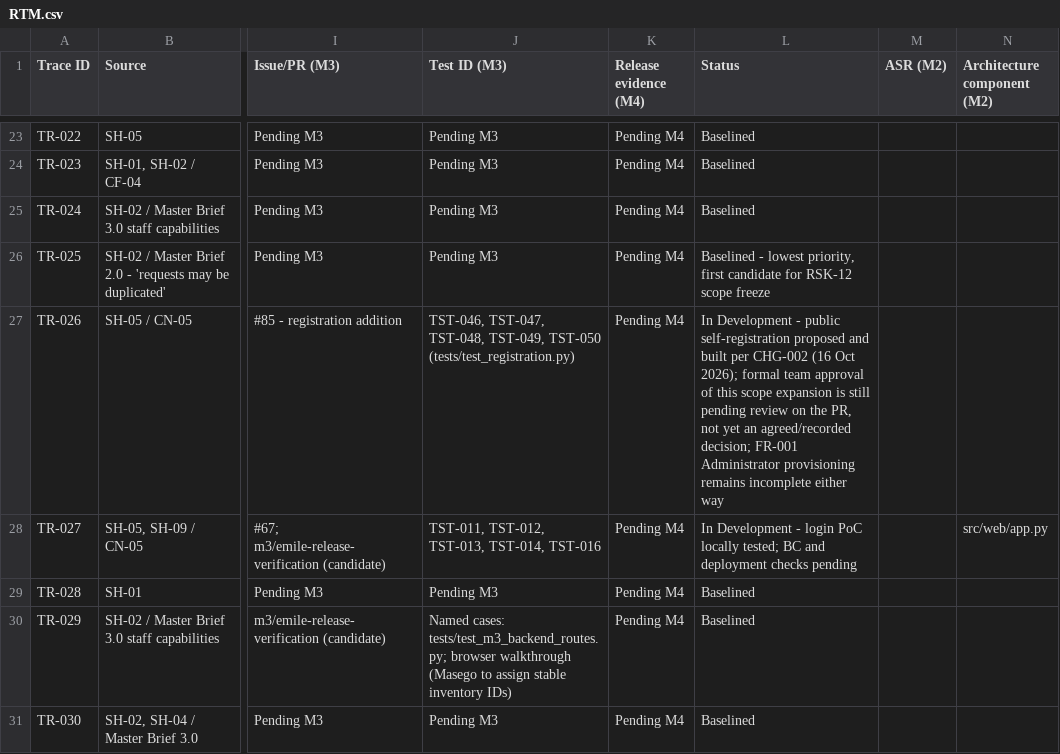
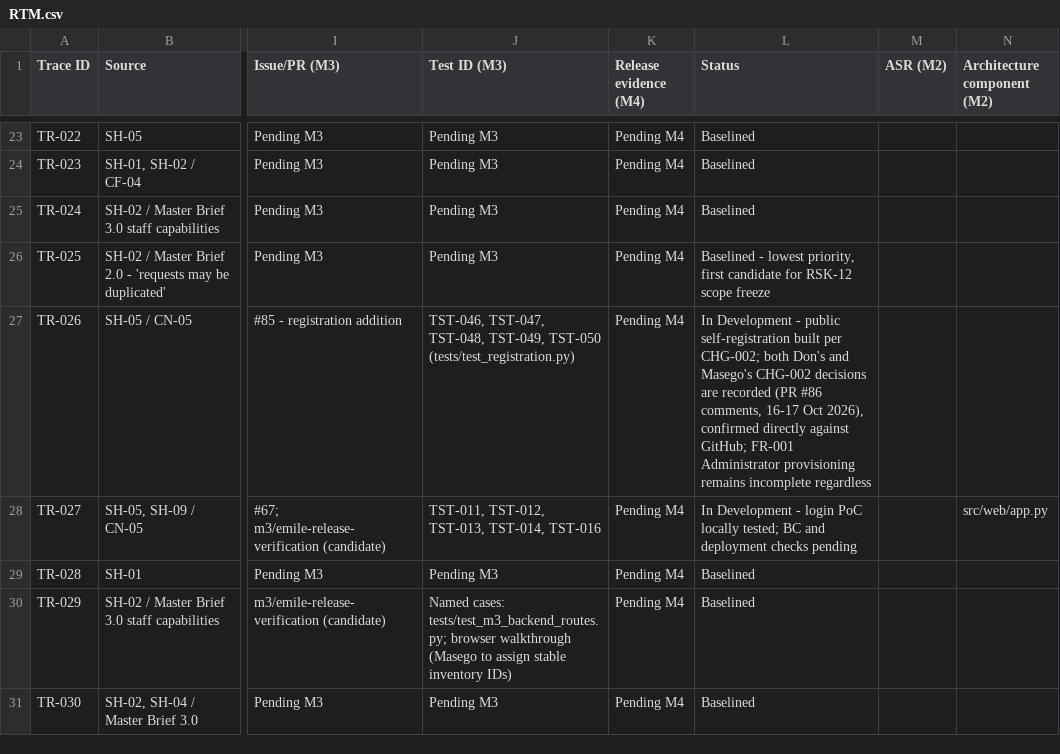
Before and after one commit to DonLukus/Civic-connect, a CSV file: docs/requirements/RTM.csv, drawn as a sheet; only a part is shown, gaps mark what is left out; the diff names each change by its address in the sheet, - before the commit and + after, or states it on an @@ line.

Commit message:
fix(rtm): close out the last stale CHG-002 pending claim
TR-026 still said the registration scope decision was pending after
both Don and Masego had already recorded it. Same root cause as the
earlier PED §22.7 fix - written accurate, went stale when the facts
changed, wasn't re-checked. Fixed, and flagged in AI-042 as a pattern
worth watching for, not just a one-off.

Also rewrote PR #85's own description, which was still describing an
old commit and a 50-test count from before #86 was folded in.

```diff
--- a/docs/requirements/RTM.csv
+++ b/docs/requirements/RTM.csv
-L27 (Status): …public self-registration proposed and built per CHG-002 (16 Oct 2026); formal team approval of this scope expansion is still pending review on the PR, not yet an agreed/recorded decision; FR-001 Administrator provisioning remains incomplete either way
+L27 (Status): …public self-registration built per CHG-002; both Don's and Masego's CHG-002 decisions are recorded (PR #86 comments, 16-17 Oct 2026), confirmed directly against GitHub; FR-001 Administrator provisioning remains incomplete regardless
```
Also changed, not shown: docs/governance/ai-usage-register.csv.
